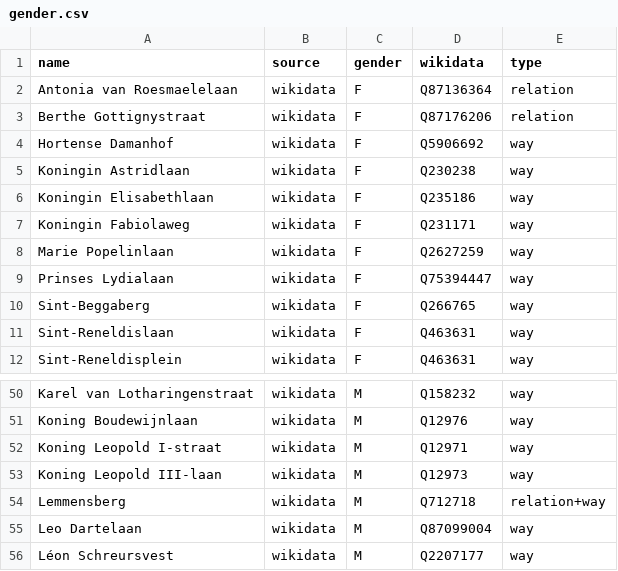
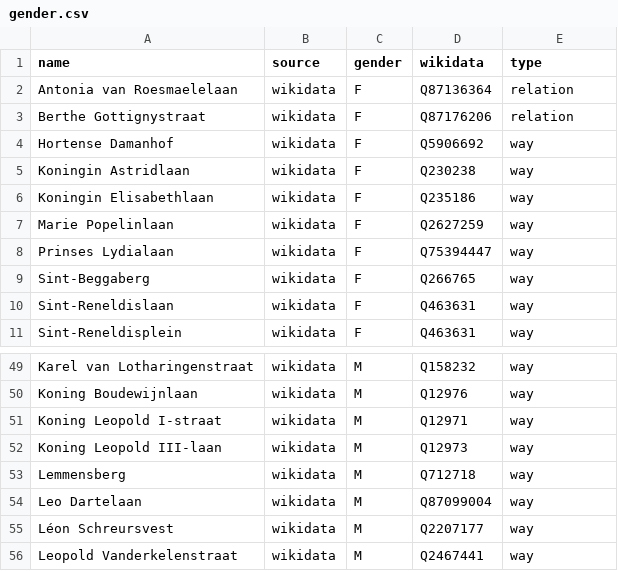
Before and after one commit to EqualStreetNames/equalstreetnames-leuven, a CSV file: data/gender.csv, drawn as a sheet; only a part is shown, gaps mark what is left out; the shorter side is filled out with more unchanged rows; removed rows and columns are numbered as before the commit, all else as after; the diff names each change by its address in the sheet, - before the commit and + after, or states it on an @@ line.

```diff
--- a/data/gender.csv
+++ b/data/gender.csv
-row 7: Koningin Fabiolaweg | wikidata | F | Q231171 | way
-E53 (type): relation+way
+E53 (type): way
```
Also changed, not shown: data/other.csv, 4 other files.
